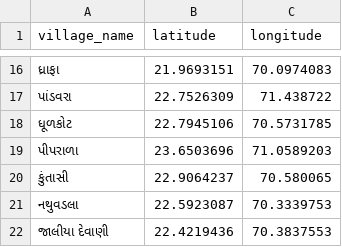
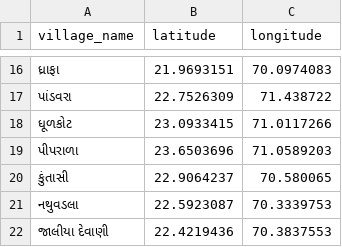
Before and after one commit to genealogy-rampara/rampara-genealogy, a CSV file: manual_entries.csv, drawn as a sheet; only a part is shown, gaps mark what is left out.

```diff
--- a/manual_entries.csv
+++ b/manual_entries.csv
@@ -17,3 +17,3 @@ village_name,latitude,longitude
 પાંડવરા,22.7526309,71.438722
-ધૂળકોટ,22.7945106,70.5731785
+ધૂળકોટ,23.0933415,71.0117266
 પીપરાળા,23.6503696,71.0589203
```
Also changed, not shown: 2 other files.
